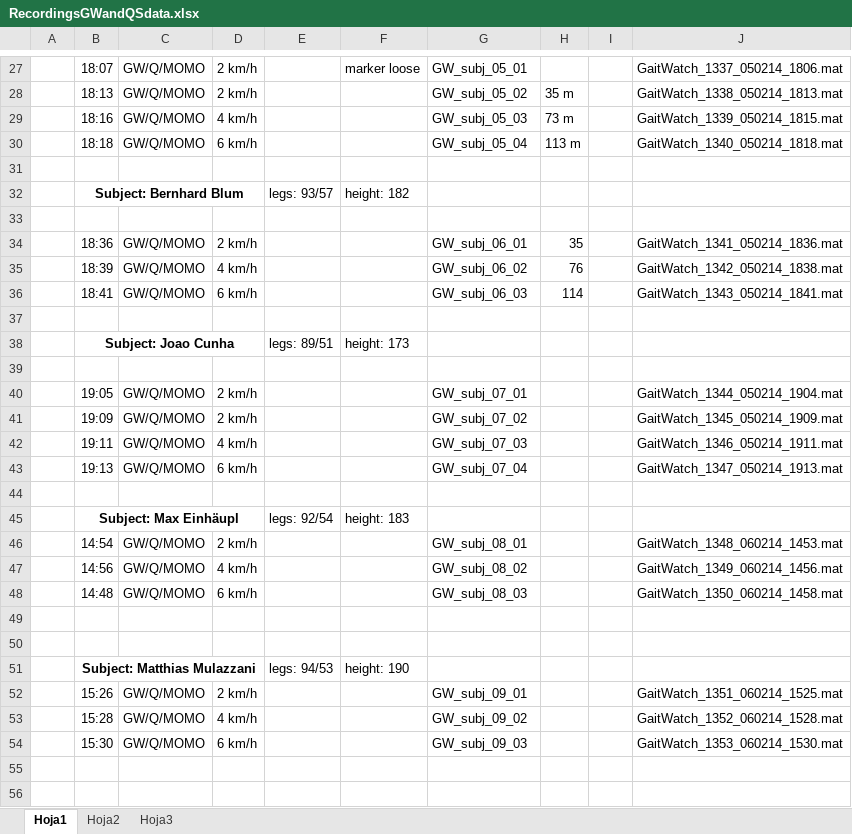
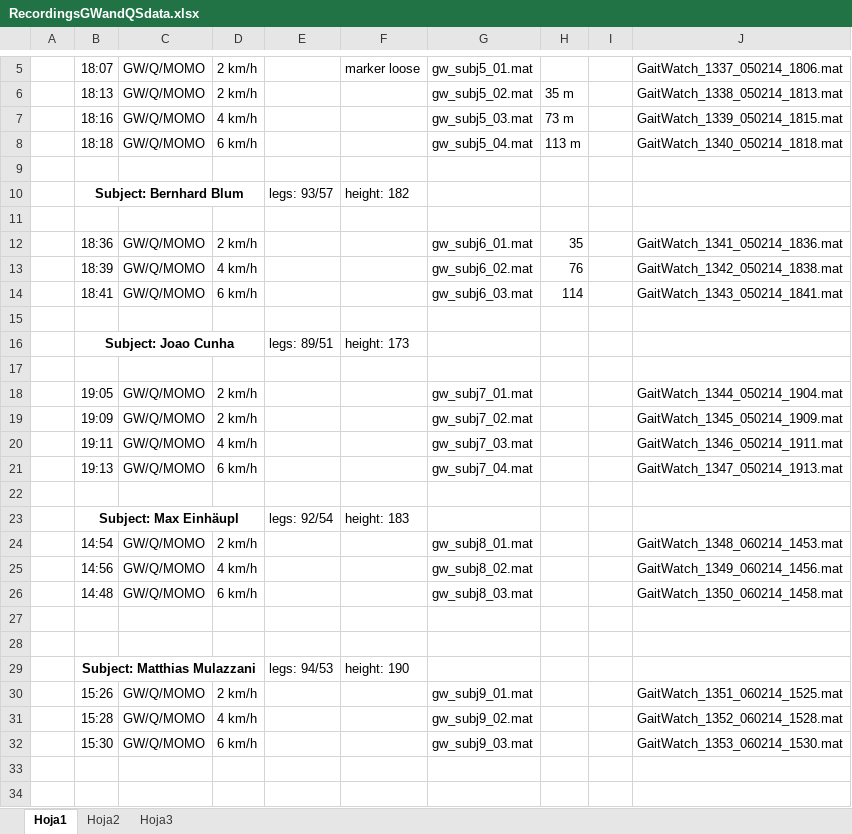
Before and after one commit to aolivares/APA, an Excel workbook: First iteration/scripts/APA Analisys/RecordingsGWandQSdata.xlsx, sheet Hoja1, drawn as a sheet; only a part is shown, gaps mark what is left out; values as stored, in another font and other column widths than the file's, no borders; addresses are those after the commit; the diff covers the shown part only; the diff names each change by its address in the sheet, - before the commit and + after, or states it on an @@ line.

```diff
--- a/First iteration/scripts/APA Analisys/RecordingsGWandQSdata.xlsx (sheet Hoja1)
+++ b/First iteration/scripts/APA Analisys/RecordingsGWandQSdata.xlsx (sheet Hoja1)
-G5: GW_subj_05_01
+G5: gw_subj5_01.mat
-G6: GW_subj_05_02
+G6: gw_subj5_02.mat
-G7: GW_subj_05_03
+G7: gw_subj5_03.mat
-G8: GW_subj_05_04
+G8: gw_subj5_04.mat
-G12: GW_subj_06_01
+G12: gw_subj6_01.mat
-G13: GW_subj_06_02
+G13: gw_subj6_02.mat
-G14: GW_subj_06_03
+G14: gw_subj6_03.mat
-G18: GW_subj_07_01
+G18: gw_subj7_01.mat
-G19: GW_subj_07_02
+G19: gw_subj7_02.mat
-G20: GW_subj_07_03
+G20: gw_subj7_03.mat
-G21: GW_subj_07_04
+G21: gw_subj7_04.mat
-G24: GW_subj_08_01
+G24: gw_subj8_01.mat
-G25: GW_subj_08_02
+G25: gw_subj8_02.mat
-G26: GW_subj_08_03
+G26: gw_subj8_03.mat
-G30: GW_subj_09_01
+G30: gw_subj9_01.mat
-G31: GW_subj_09_02
+G31: gw_subj9_02.mat
-G32: GW_subj_09_03
+G32: gw_subj9_03.mat
```
Also changed, not shown: 22 removed rows and 16 edited cells elsewhere in this sheet, 30 other files.
